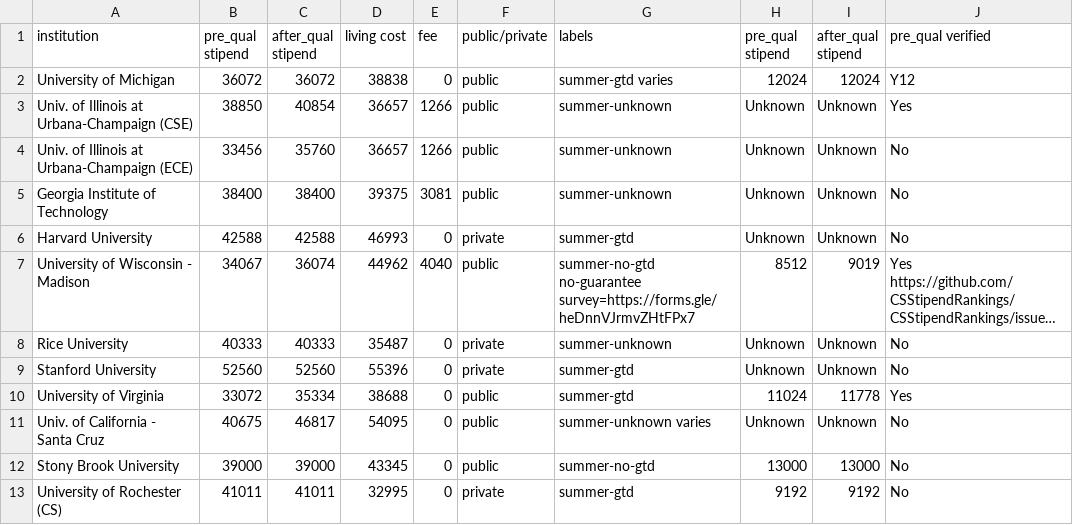
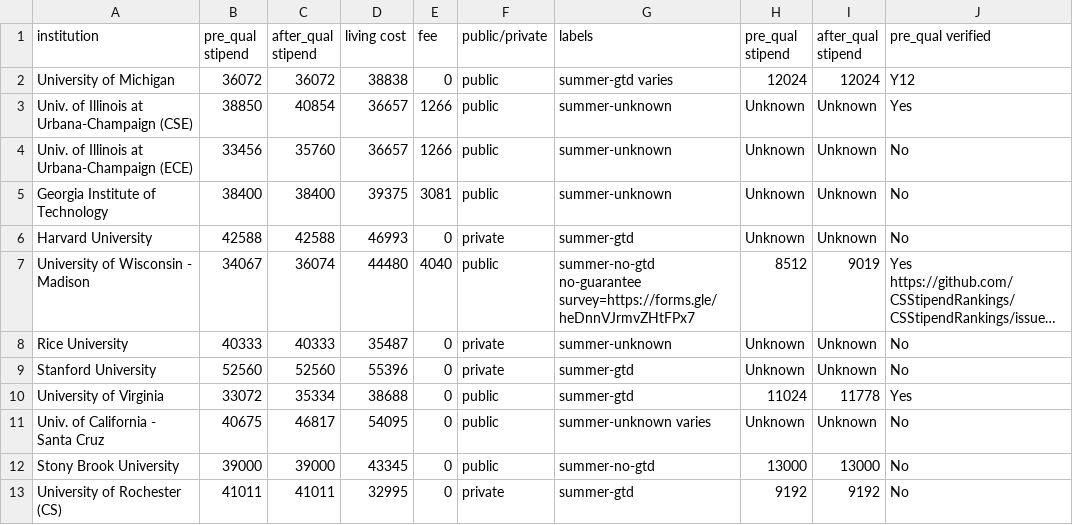
Before and after one commit to CSStipendRankings/CSStipendRankings, a CSV file: stipend-us.csv, drawn as a sheet; only a part is shown; long unchanged cells end in …; the diff names each change by its address in the sheet, - before the commit and + after, or states it on an @@ line.

Commit message:
switch from Dane County to Madison WI

```diff
--- a/stipend-us.csv
+++ b/stipend-us.csv
-D7 (living cost): 44962
+D7 (living cost): 44480
```
